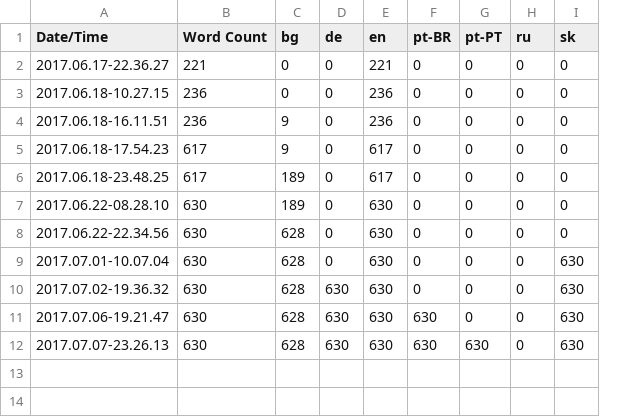
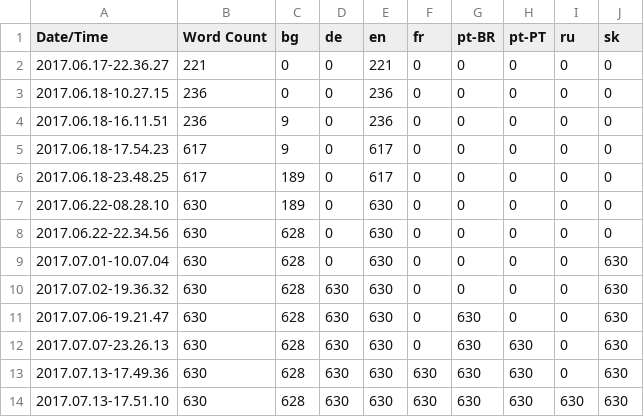
Before and after one commit to alanedwardes/Insulam.Localization, a CSV file: Game/Game.csv, drawn as a sheet; the diff names each change by its address in the sheet, - before the commit and + after, or states it on an @@ line.

```diff
--- a/Game/Game.csv
+++ b/Game/Game.csv
+column F (fr), rows 2-12: all 0
+row 13: 2017.07.13-17.49.36 | 630 | 628 | 630 | 630 | 630 | 630 | 630 | 0 | 630
+row 14: 2017.07.13-17.51.10 | 630 | 628 | 630 | 630 | 630 | 630 | 630 | 630 | 630
```
Also changed, not shown: 12 other files.
